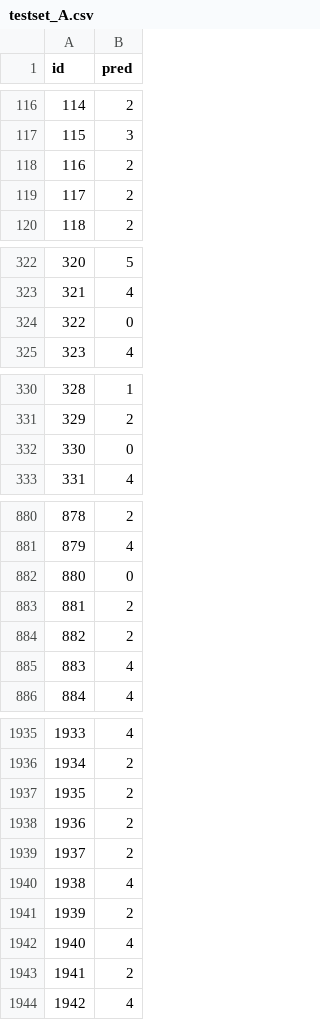
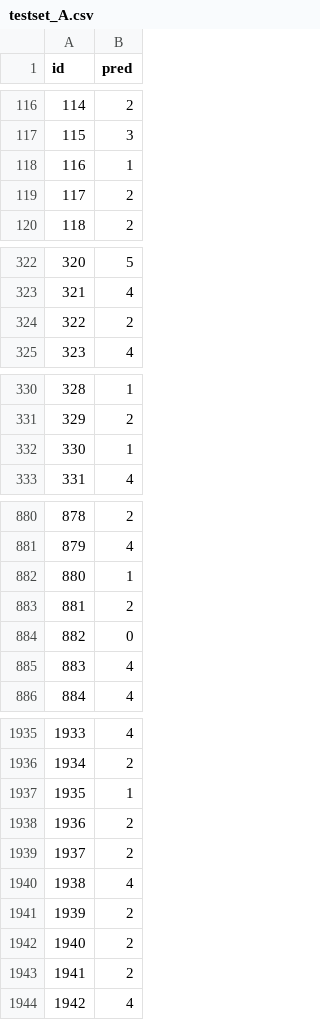
Before and after one commit to Haislich/noisy_labels, a CSV file: submission/testset_A.csv, drawn as a sheet; only a part is shown, gaps mark what is left out; the diff covers the shown part only.

```diff
--- a/submission/testset_A.csv
+++ b/submission/testset_A.csv
@@ -117,3 +117,3 @@ id,pred
 115,3
-116,2
+116,1
 117,2
@@ -323,3 +323,3 @@ id,pred
 321,4
-322,0
+322,2
 323,4
@@ -331,3 +331,3 @@ id,pred
 329,2
-330,0
+330,1
 331,4
@@ -881,5 +881,5 @@ id,pred
 879,4
-880,0
+880,1
 881,2
-882,2
+882,0
 883,4
@@ -1936,3 +1936,3 @@ id,pred
 1934,2
-1935,2
+1935,1
 1936,2
@@ -1941,3 +1941,3 @@ id,pred
 1939,2
-1940,4
+1940,2
 1941,2
```
Also changed, not shown: 35 edited cells elsewhere in this file, submission/testset_B.csv, submission/testset_C.csv, 7 other files.
